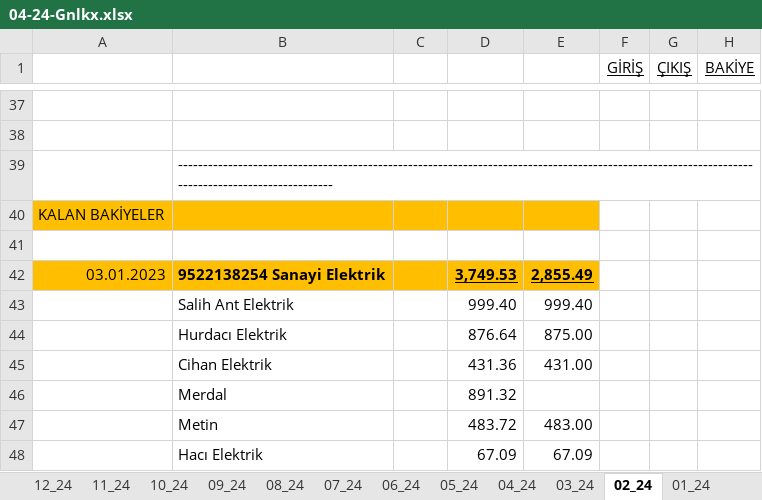
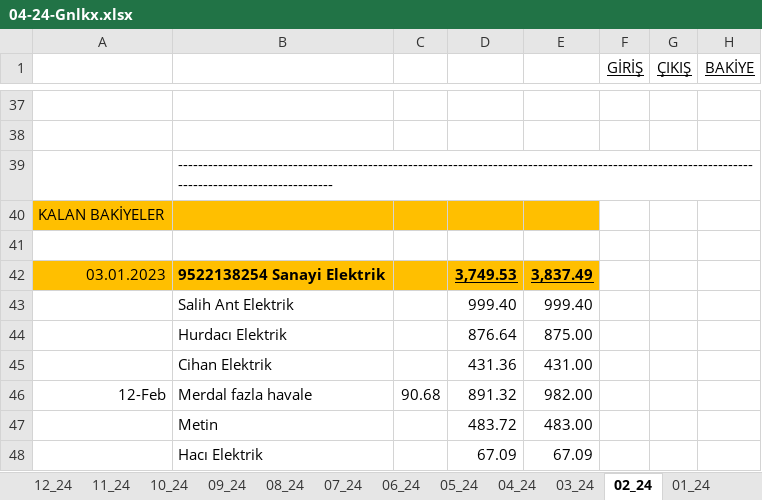
Before and after one commit to roboturx/tdy, an Excel workbook: 04-24-Gnlkx.xlsx, sheet 02_24, drawn as a sheet; only a part is shown, gaps mark what is left out; values as stored, in another font and other column widths than the file's, no borders; removed rows and columns are numbered as before the commit, all else as after; the diff names each change by its address in the sheet, - before the commit and + after, or states it on an @@ line.

```diff
--- a/04-24-Gnlkx.xlsx (sheet 02_24)
+++ b/04-24-Gnlkx.xlsx (sheet 02_24)
-E42: 2,855.49
+E42: 3,837.49
-row 46:  | Merdal |  | 891.32
+row 46: 12-Feb | Merdal fazla havale | 90.68 | 891.32 | 982.00
```
Also changed, not shown: 05-24-YTRM.xlsx.
